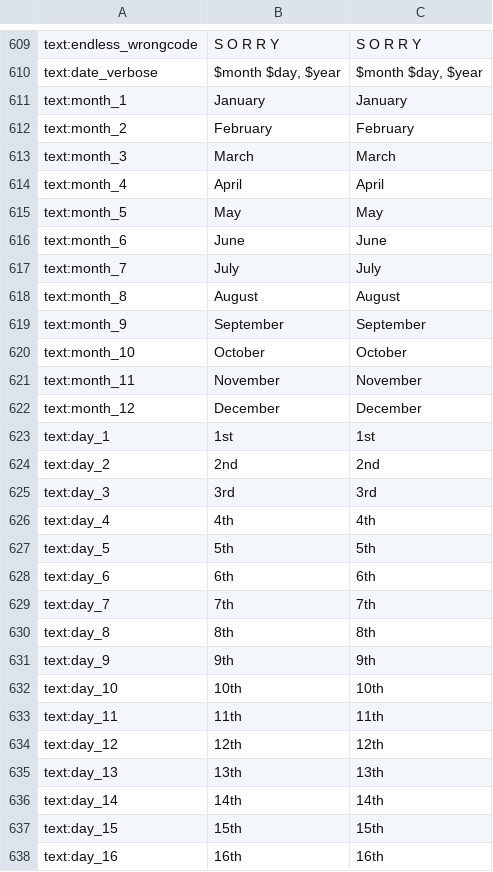
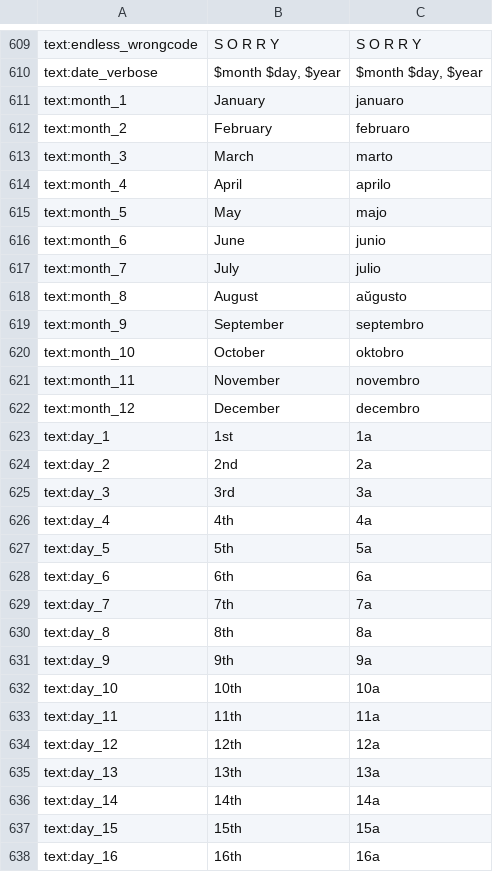
Before and after one commit to bspeakmon/pp-eo, a CSV file: eo.csv, drawn as a sheet; only a part is shown, gaps mark what is left out; the diff covers the shown part only; the diff names each change by its address in the sheet, - before the commit and + after, or states it on an @@ line.

Commit message:
Updates 5cfb9520-c5eb-4842-8baf-0a93ac882233

```diff
--- a/eo.csv
+++ b/eo.csv
-C611: January
+C611: januaro
-C612: February
+C612: februaro
-C613: March
+C613: marto
-C614: April
+C614: aprilo
-C615: May
+C615: majo
-C616: June
+C616: junio
-C617: July
+C617: julio
-C618: August
+C618: aŭgusto
-C619: September
+C619: septembro
-C620: October
+C620: oktobro
-C621: November
+C621: novembro
-C622: December
+C622: decembro
-C623: 1st
+C623: 1a
-C624: 2nd
+C624: 2a
-C625: 3rd
+C625: 3a
-C626: 4th
+C626: 4a
-C627: 5th
+C627: 5a
-C628: 6th
+C628: 6a
-C629: 7th
+C629: 7a
-C630: 8th
+C630: 8a
-C631: 9th
+C631: 9a
-C632: 10th
+C632: 10a
-C633: 11th
+C633: 11a
-C634: 12th
+C634: 12a
-C635: 13th
+C635: 13a
-C636: 14th
+C636: 14a
-C637: 15th
+C637: 15a
-C638: 16th
+C638: 16a
```
Also changed, not shown: 51 edited cells elsewhere in this file.
